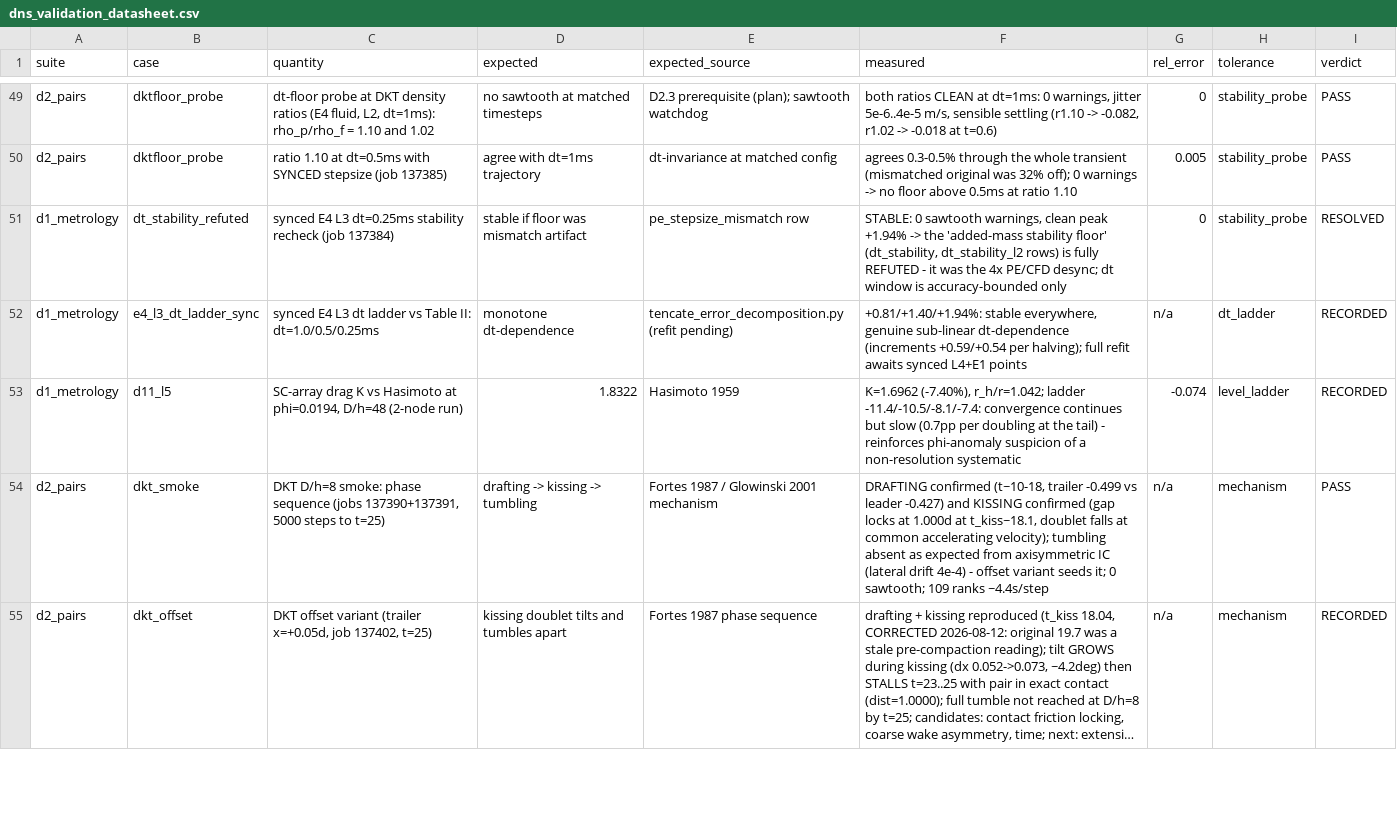
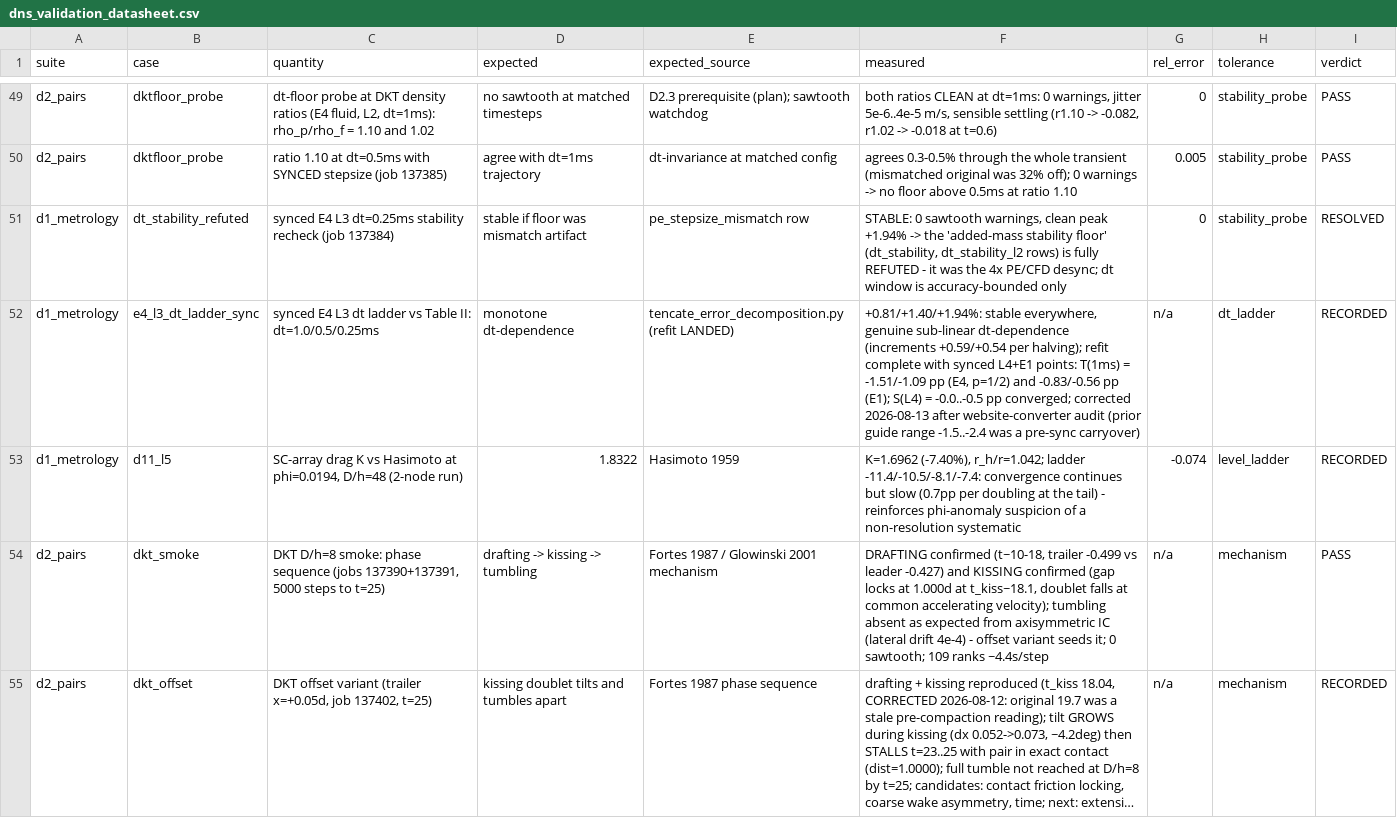
Before and after one commit to rmuenste/FeatFloWer, a CSV file: docs/md_docs/dns_validation_datasheet.csv, drawn as a sheet; only a part is shown, gaps mark what is left out; long unchanged cells end in ….

```diff
--- a/docs/md_docs/dns_validation_datasheet.csv
+++ b/docs/md_docs/dns_validation_datasheet.csv
@@ -51,3 +51,3 @@ d2_pairs,dktfloor_probe,"ratio 1.10 at dt=0.5ms with SYNCED stepsize (job 137385
 d1_metrology,dt_stability_refuted,"synced E4 L3 dt=0.25ms stability recheck (job 137384)",stable if floor was mismatch artifact,pe_stepsize_mismatch row,"STABLE: 0 sawtooth warnings, clean peak +1.94% -> the 'added-mass stability floor' (dt_stability, dt_stability_l2 rows) is fully REFUTED - it was the 4x PE/CFD desync; dt window is accuracy-bounded only",0,stability_probe,RESOLVED
-d1_metrology,e4_l3_dt_ladder_sync,"synced E4 L3 dt ladder vs Table II: dt=1.0/0.5/0.25ms",monotone dt-dependence,tencate_error_decomposition.py (refit pending),"+0.81/+1.40/+1.94%: stable everywhere, genuine sub-linear dt-dependence (increments +0.59/+0.54 per halving); full refit awaits synced L4+E1 points",n/a,dt_ladder,RECORDED
+d1_metrology,e4_l3_dt_ladder_sync,"synced E4 L3 dt ladder vs Table II: dt=1.0/0.5/0.25ms",monotone dt-dependence,tencate_error_decomposition.py (refit LANDED),"+0.81/+1.40/+1.94%: stable everywhere, genuine sub-linear dt-dependence (increments +0.59/+0.54 per halving); refit complete with synced L4+E1 points: T(1ms) = -1.51/-1.09 pp (E4, p=1/2) and -0.83/-0.56 pp (E1); S(L4) = -0.0..-0.5 pp converged; corrected 2026-08-13 after website-converter audit (prior guide range -1.5..-2.4 was a pre-sync carryover)",n/a,dt_ladder,RECORDED
 d1_metrology,d11_l5,"SC-array drag K vs Hasimoto at phi=0.0194, D/h=48 (2-node run)",1.8322,Hasimoto 1959,"K=1.6962 (-7.40%), r_h/r=1.042; ladder -11.4/-10.5/-8.1/-7.4: convergence continues but slow (0.7pp per doubling at the tail) - reinforces phi-anomaly suspicion of a non-resolution systematic",-0.074,level_ladder,RECORDED
```
Also changed, not shown: 2 other files.
